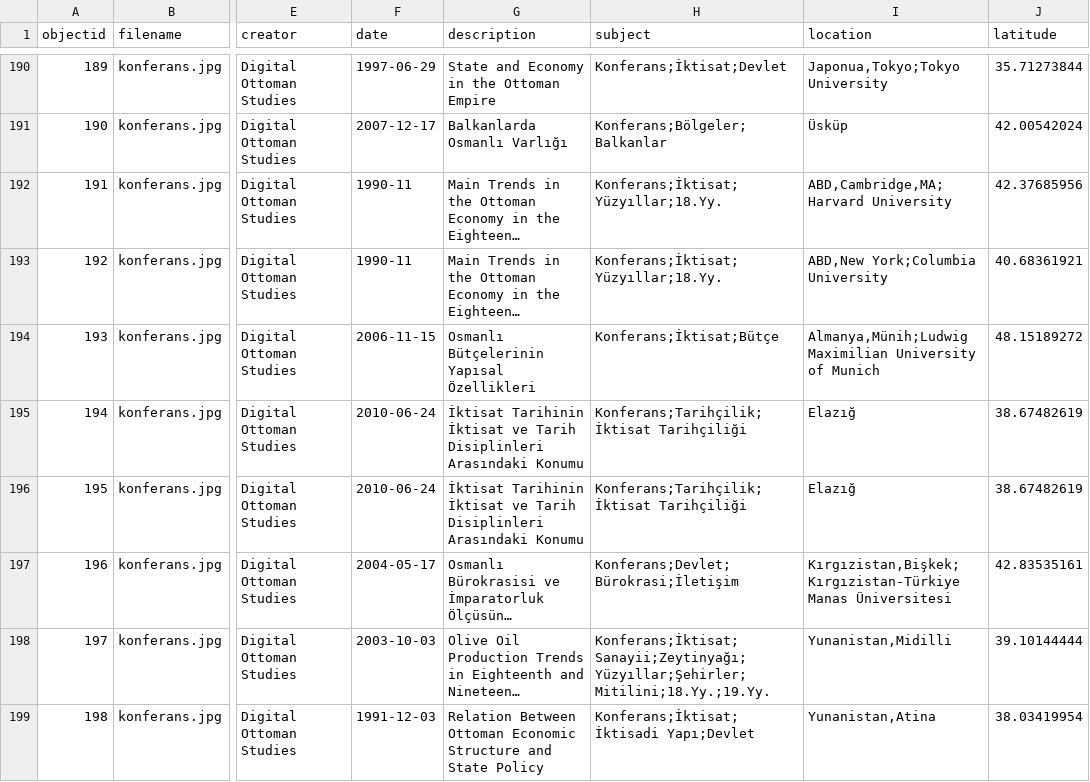
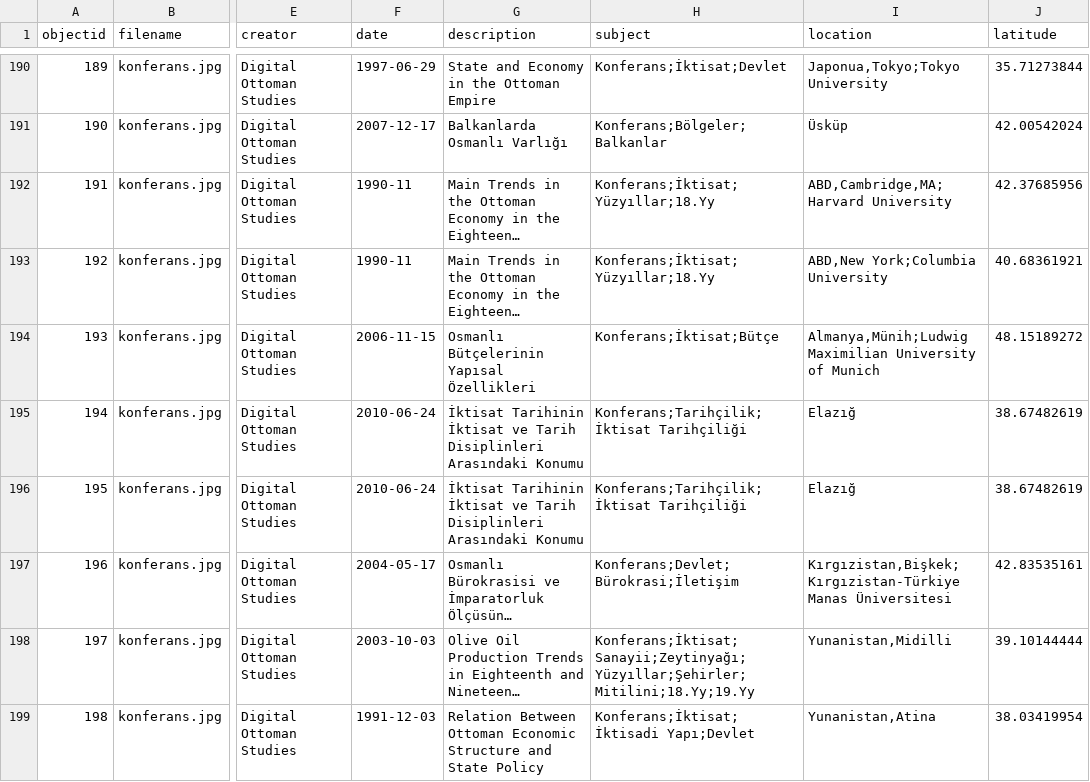
Before and after one commit to digitalottomans/demo, a CSV file: _data/deneme1.csv, drawn as a sheet; only a part is shown, gaps mark what is left out; long unchanged cells end in …; the diff covers the shown part only; the diff names each change by its address in the sheet, - before the commit and + after, or states it on an @@ line.

```diff
--- a/_data/deneme1.csv
+++ b/_data/deneme1.csv
-H192:H193 (subject): Konferans;İktisat;Yüzyıllar;18.Yy.
+H192:H193 (subject): Konferans;İktisat;Yüzyıllar;18.Yy
-H198 (subject): Konferans;İktisat;Sanayii;Zeytinyağı;Yüzyıllar;Şehirler;Mitilini;18.Yy.;19.Yy.
+H198 (subject): Konferans;İktisat;Sanayii;Zeytinyağı;Yüzyıllar;Şehirler;Mitilini;18.Yy;19.Yy
```
Also changed, not shown: 20 edited cells elsewhere in this file.
